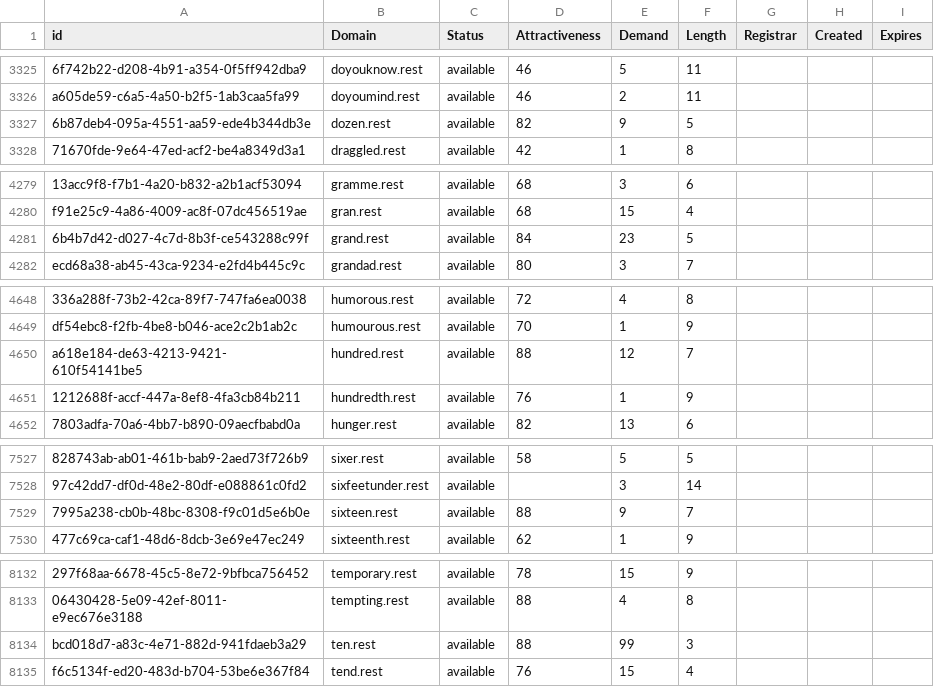
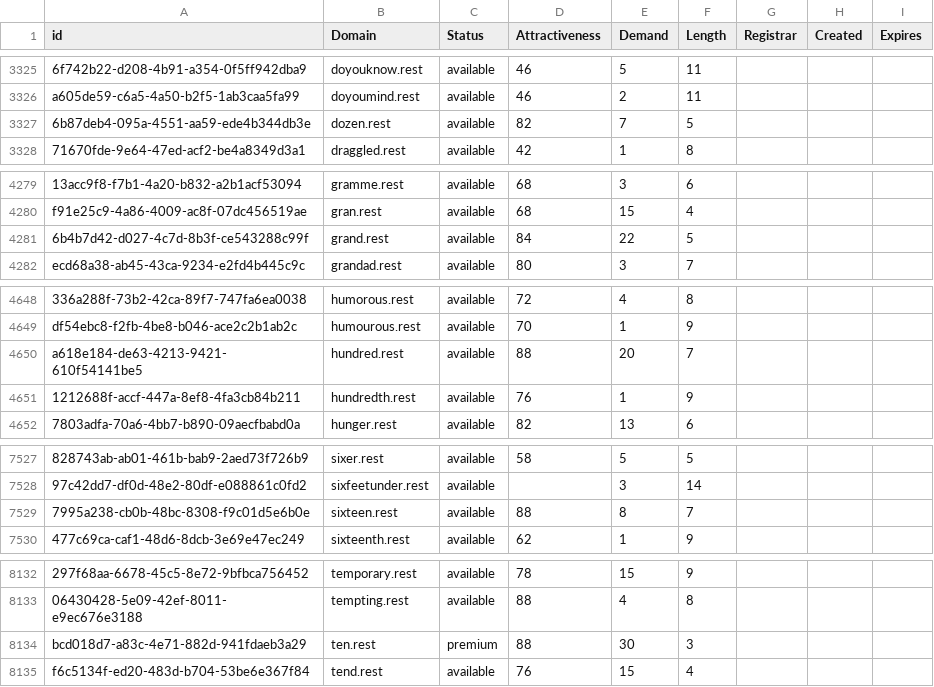
Before and after one commit to UniqueDomains/rest-oneword-domains, a CSV file: rest.csv, drawn as a sheet; only a part is shown, gaps mark what is left out; the diff covers the shown part only; the diff names each change by its address in the sheet, - before the commit and + after, or states it on an @@ line.

Commit message:
Domains update

```diff
--- a/rest.csv
+++ b/rest.csv
-E3327 (Demand): 9
+E3327 (Demand): 7
-E4281 (Demand): 23
+E4281 (Demand): 22
-E4650 (Demand): 12
+E4650 (Demand): 20
-E7529 (Demand): 9
+E7529 (Demand): 8
-C8134 (Status): available
+C8134 (Status): premium
-E8134 (Demand): 99
+E8134 (Demand): 30
```
Also changed, not shown: 1 edited cell elsewhere in this file, 2 other files.
